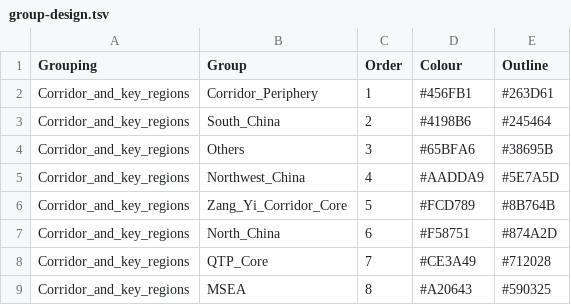
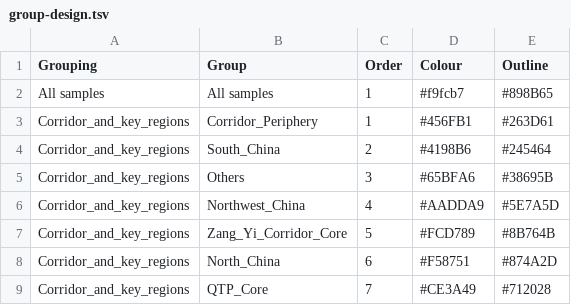
Before and after one commit to Victory-Hugo/18-phylogenetic, a TSV file: 11-时间树累计节点/output/result/1-prepare_input/group-design.tsv, drawn as a sheet; only a part is shown; the shorter side is filled out with more unchanged rows; the diff names each change by its address in the sheet, - before the commit and + after, or states it on an @@ line.

```diff
--- a/11-时间树累计节点/output/result/1-prepare_input/group-design.tsv
+++ b/11-时间树累计节点/output/result/1-prepare_input/group-design.tsv
+row 2: All samples | All samples | 1 | #f9fcb7 | #898B65
```
Also changed, not shown: 11-时间树累计节点/output/result/1-prepare_input/sample-counts.tsv, 12 other files.
